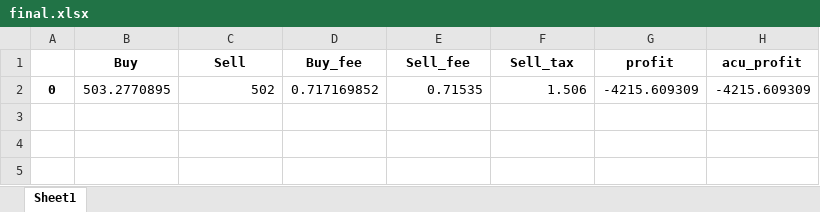
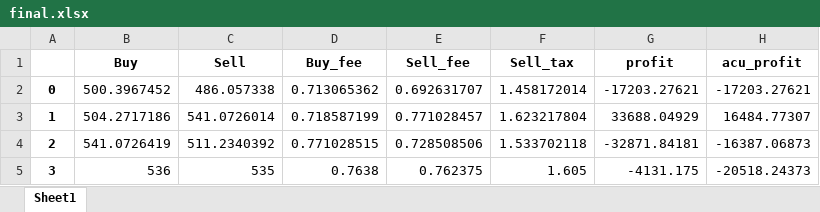
Before and after one commit to charlie123446/stock, an Excel workbook: excel/final.xlsx, sheet Sheet1, drawn as a sheet; values as stored, in another font and other column widths than the file's, no borders; removed rows and columns are numbered as before the commit, all else as after; the diff names each change by its address in the sheet, - before the commit and + after, or states it on an @@ line.

```diff
--- a/excel/final.xlsx (sheet Sheet1)
+++ b/excel/final.xlsx (sheet Sheet1)
-row 2: 0 | 503.2770895 | 502 | 0.717169852 | 0.71535 | 1.506 | -4215.609309 | -4215.609309
+row 2: 0 | 500.3967452 | 486.057338 | 0.713065362 | 0.692631707 | 1.458172014 | -17203.27621 | -17203.27621
+row 3: 1 | 504.2717186 | 541.0726014 | 0.718587199 | 0.771028457 | 1.623217804 | 33688.04929 | 16484.77307
+row 4: 2 | 541.0726419 | 511.2340392 | 0.771028515 | 0.728508506 | 1.533702118 | -32871.84181 | -16387.06873
+row 5: 3 | 536 | 535 | 0.7638 | 0.762375 | 1.605 | -4131.175 | -20518.24373
```
Also changed, not shown: excel/middle.xlsx, excel/stock_Kbar.xlsx, 2 other files.
